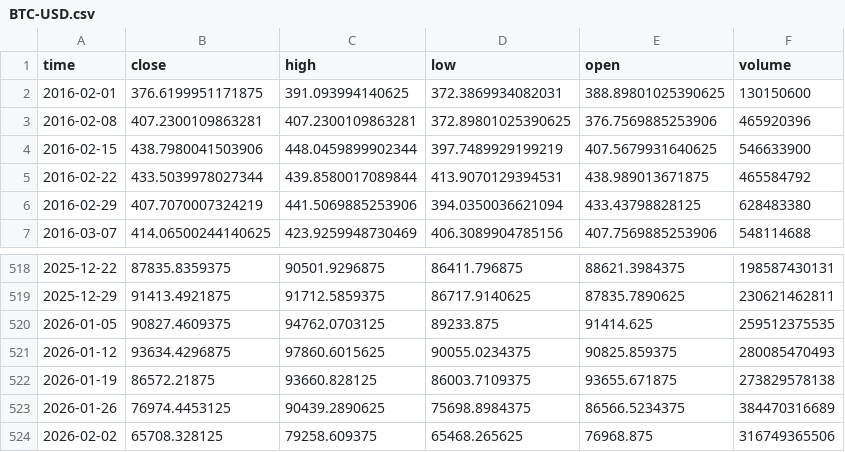
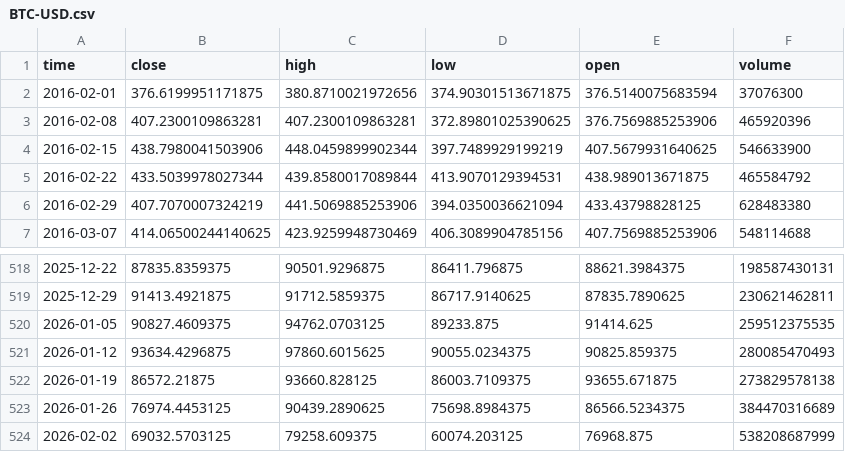
Before and after one commit to Ivo196/financeApp, a CSV file: data/BTC-USD.csv, drawn as a sheet; only a part is shown, gaps mark what is left out.

```diff
--- a/data/BTC-USD.csv
+++ b/data/BTC-USD.csv
@@ -1,3 +1,3 @@
 time,close,high,low,open,volume
-2016-02-01,376.6199951171875,391.093994140625,372.3869934082031,388.89801025390625,130150600
+2016-02-01,376.6199951171875,380.8710021972656,374.90301513671875,376.5140075683594,37076300
 2016-02-08,407.2300109863281,407.2300109863281,372.89801025390625,376.7569885253906,465920396
@@ -523,2 +523,2 @@ time,close,high,low,open,volume
 2026-01-26,76974.4453125,90439.2890625,75698.8984375,86566.5234375,384470316689
-2026-02-02,65708.328125,79258.609375,65468.265625,76968.875,316749365506
+2026-02-02,69032.5703125,79258.609375,60074.203125,76968.875,538208687999
```
Also changed, not shown: data/BTC-USD_indicators.csv, 1 other file.
